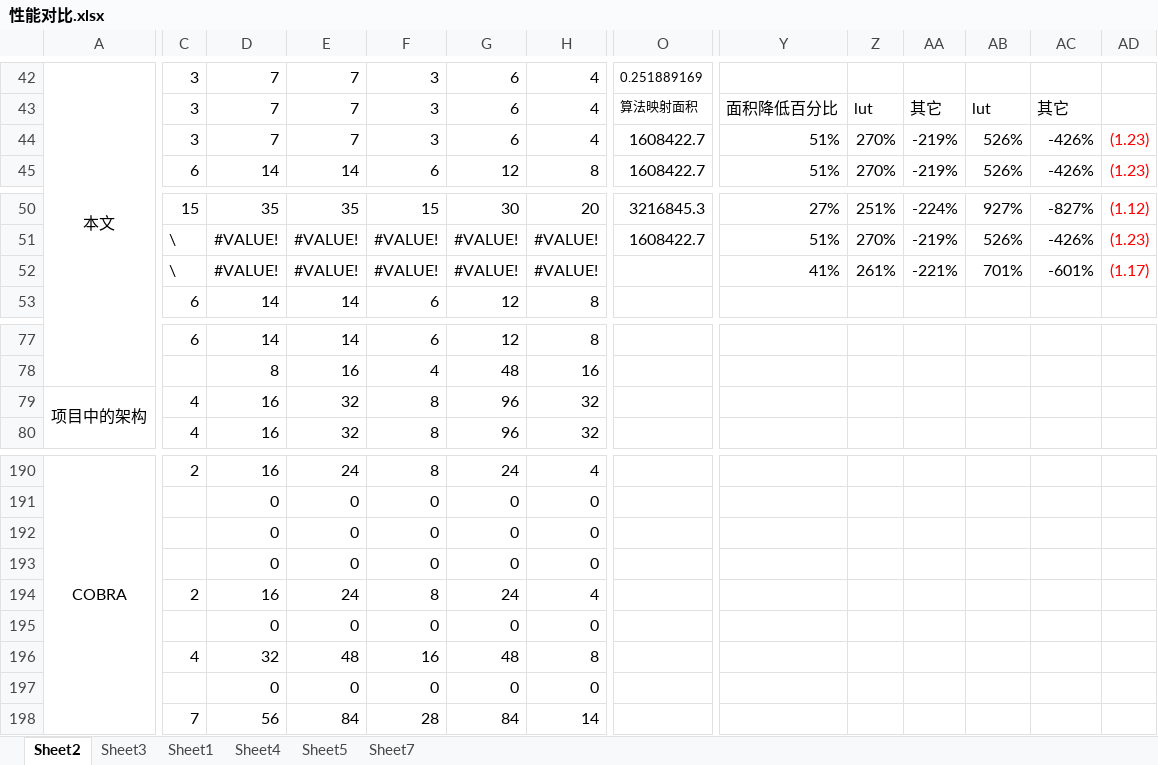
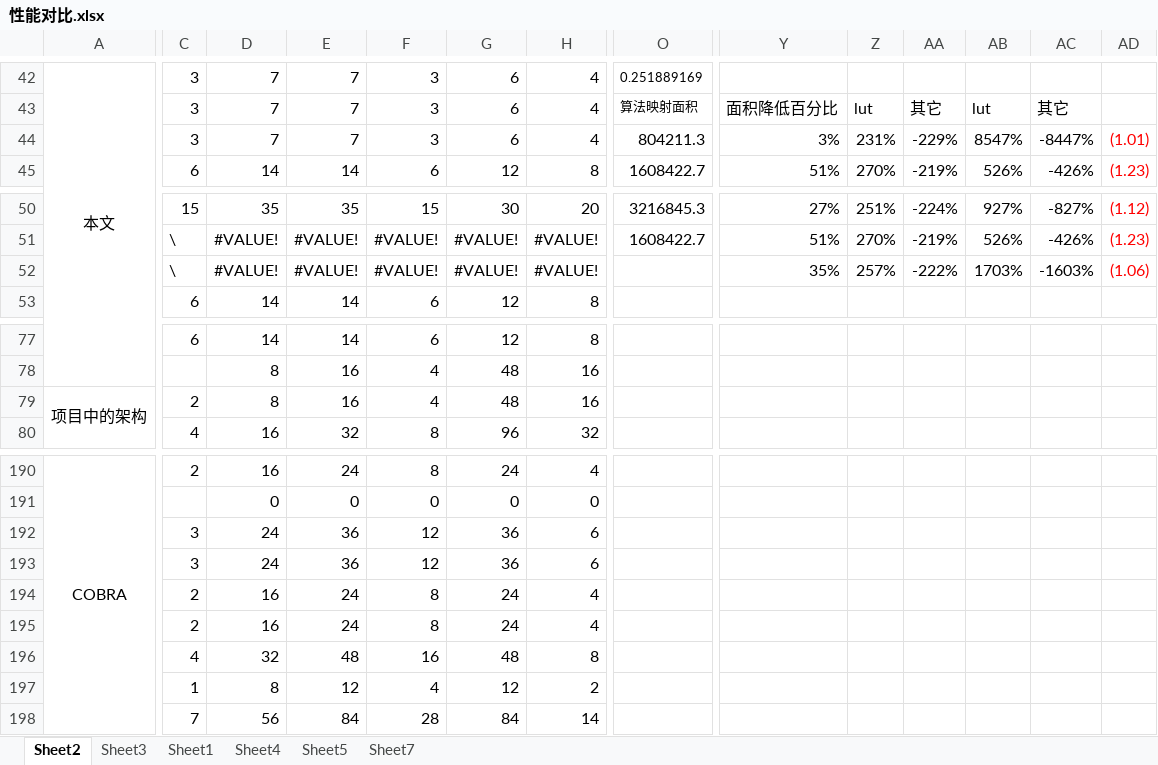
Before and after one commit to zdyzhan/bishe, an Excel workbook: 对比/性能对比.xlsx, sheet Sheet2, drawn as a sheet; only a part is shown, gaps mark what is left out; values as stored, in another font and other column widths than the file's, no borders; removed rows and columns are numbered as before the commit, all else as after; rows hold the shown columns only; the diff covers the shown part only; the diff names each change by its address in the sheet, - before the commit and + after, or states it on an @@ line.

```diff
--- a/对比/性能对比.xlsx (sheet Sheet2)
+++ b/对比/性能对比.xlsx (sheet Sheet2)
-O44: 1608422.7
+O44: 804211.3
-Y44: 51%
+Y44: 3%
-Z44: 270%
+Z44: 231%
-AA44: -219%
+AA44: -229%
-AB44: 526%
+AB44: 8547%
-AC44: -426%
+AC44: -8447%
-AD44: (1.23)
+AD44: (1.01)
-Y52: 41%
+Y52: 35%
-Z52: 261%
+Z52: 257%
-AA52: -221%
+AA52: -222%
-AB52: 701%
+AB52: 1703%
-AC52: -601%
+AC52: -1603%
-AD52: (1.17)
+AD52: (1.06)
-C79: 4
+C79: 2
-D79: 16
+D79: 8
-E79: 32
+E79: 16
-F79: 8
+F79: 4
-G79: 96
+G79: 48
-H79: 32
+H79: 16
-row 192:  |  | 0 | 0 | 0 | 0 | 0
-row 193:  |  | 0 | 0 | 0 | 0 | 0
+row 192:  | 3 | 24 | 36 | 12 | 36 | 6
+row 193:  | 3 | 24 | 36 | 12 | 36 | 6
-row 195:  |  | 0 | 0 | 0 | 0 | 0
+row 195:  | 2 | 16 | 24 | 8 | 24 | 4
-row 197:  |  | 0 | 0 | 0 | 0 | 0
+row 197:  | 1 | 8 | 12 | 4 | 12 | 2
```
Also changed, not shown: 2 removed rows and 6 edited cells elsewhere in this sheet, 全部算法统计.xlsx, 对比/架构优化_160220 - 副本.xlsx, 15 other files.
